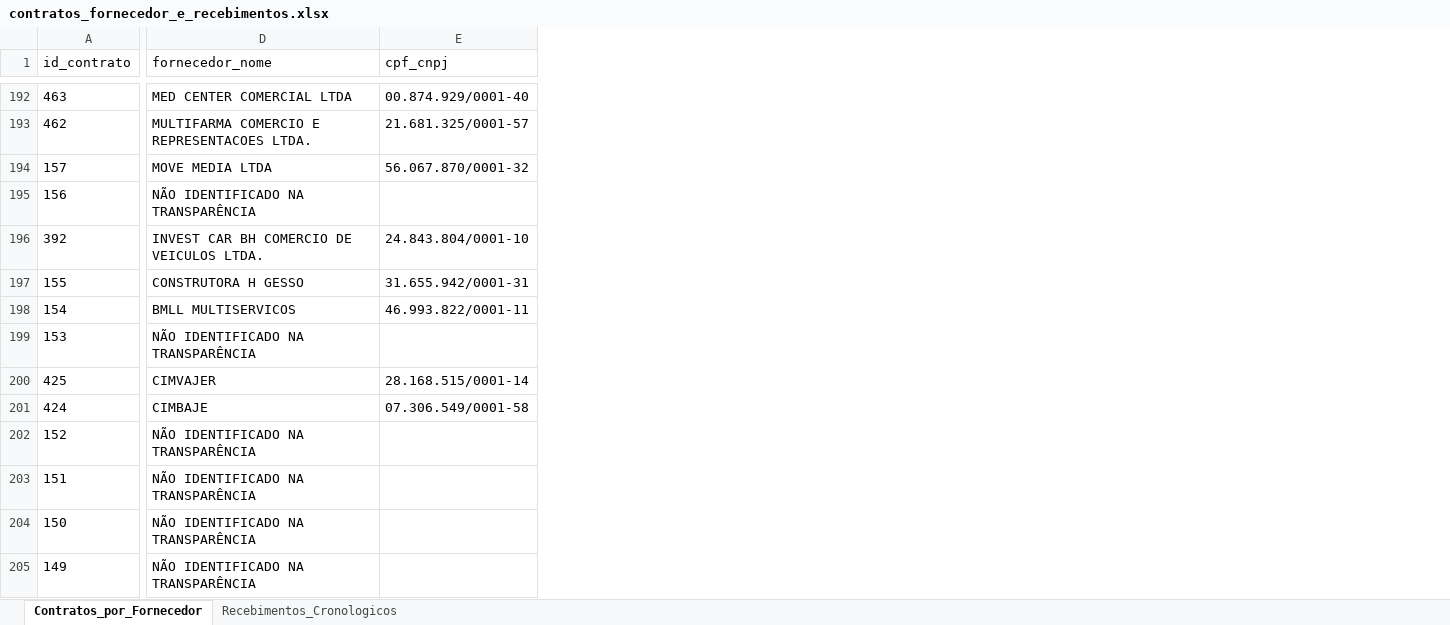
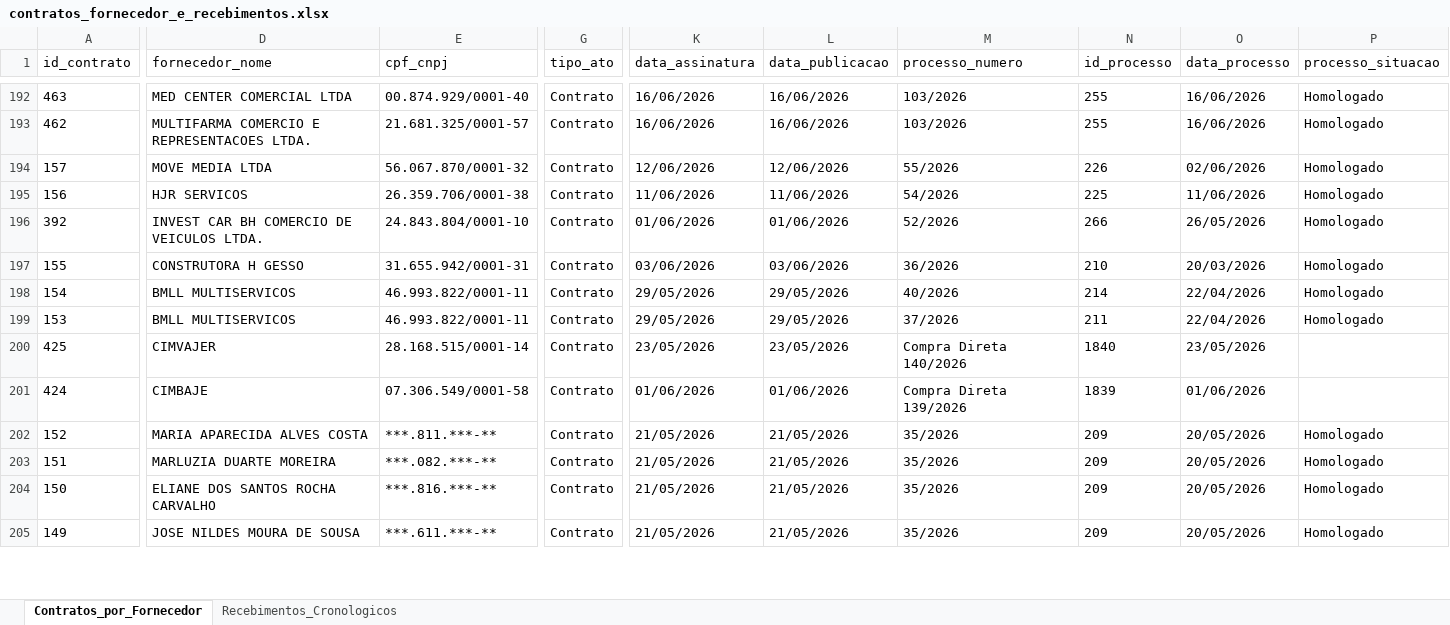
Before and after one commit to rferrazbotelho-hash/palmopolis-audit-agent, an Excel workbook: public/files/contratos_fornecedor_e_recebimentos.xlsx, sheet Contratos_por_Fornecedor, drawn as a sheet; only a part is shown, gaps mark what is left out; values as stored, in another font and other column widths than the file's, no borders; the diff covers the shown part only; the diff names each change by its address in the sheet, - before the commit and + after, or states it on an @@ line.

```diff
--- a/public/files/contratos_fornecedor_e_recebimentos.xlsx (sheet Contratos_por_Fornecedor)
+++ b/public/files/contratos_fornecedor_e_recebimentos.xlsx (sheet Contratos_por_Fornecedor)
+column G (tipo_ato), rows 192-205: all Contrato
+column K (data_assinatura), rows 192-205: 16/06/2026 | 16/06/2026 | 12/06/2026 | 11/06/2026 | 01/06/2026 | 03/06/2026 | 29/05/2026 | 29/05/2026 | 23/05/2026 | 01/06/2026 | 21/05/2026 | 21/05/2026 | 21/05/2026 | 21/05/2026
+column L (data_publicacao), rows 192-205: 16/06/2026 | 16/06/2026 | 12/06/2026 | 11/06/2026 | 01/06/2026 | 03/06/2026 | 29/05/2026 | 29/05/2026 | 23/05/2026 | 01/06/2026 | 21/05/2026 | 21/05/2026 | 21/05/2026 | 21/05/2026
+column M (processo_numero), rows 192-205: 103/2026 | 103/2026 | 55/2026 | 54/2026 | 52/2026 | 36/2026 | 40/2026 | 37/2026 | Compra Direta 140/2026 | Compra Direta 139/2026 | 35/2026 | 35/2026 | 35/2026 | 35/2026
+column N (id_processo), rows 192-205: 255 | 255 | 226 | 225 | 266 | 210 | 214 | 211 | 1840 | 1839 | 209 | 209 | 209 | 209
+column O (data_processo), rows 192-205: 16/06/2026 | 16/06/2026 | 02/06/2026 | 11/06/2026 | 26/05/2026 | 20/03/2026 | 22/04/2026 | 22/04/2026 | 23/05/2026 | 01/06/2026 | 20/05/2026 | 20/05/2026 | 20/05/2026 | 20/05/2026
+column P (processo_situacao), rows 192-205: Homologado | Homologado | Homologado | Homologado | Homologado | Homologado | Homologado | Homologado |  |  | Homologado | Homologado | Homologado | Homologado
-D195 (fornecedor_nome): NÃO IDENTIFICADO NA TRANSPARÊNCIA
+D195 (fornecedor_nome): HJR SERVICOS
-E195 (cpf_cnpj): (empty)
+E195 (cpf_cnpj): 26.359.706/0001-38
-D199 (fornecedor_nome): NÃO IDENTIFICADO NA TRANSPARÊNCIA
+D199 (fornecedor_nome): BMLL MULTISERVICOS
-E199 (cpf_cnpj): (empty)
+E199 (cpf_cnpj): 46.993.822/0001-11
-D202 (fornecedor_nome): NÃO IDENTIFICADO NA TRANSPARÊNCIA
+D202 (fornecedor_nome): MARIA APARECIDA ALVES COSTA
-E202 (cpf_cnpj): (empty)
+E202 (cpf_cnpj): ***.811.***-**
-D203 (fornecedor_nome): NÃO IDENTIFICADO NA TRANSPARÊNCIA
+D203 (fornecedor_nome): MARLUZIA DUARTE MOREIRA
-E203 (cpf_cnpj): (empty)
+E203 (cpf_cnpj): ***.082.***-**
-D204 (fornecedor_nome): NÃO IDENTIFICADO NA TRANSPARÊNCIA
+D204 (fornecedor_nome): ELIANE DOS SANTOS ROCHA CARVALHO
-E204 (cpf_cnpj): (empty)
+E204 (cpf_cnpj): ***.816.***-**
-D205 (fornecedor_nome): NÃO IDENTIFICADO NA TRANSPARÊNCIA
+D205 (fornecedor_nome): JOSE NILDES MOURA DE SOUSA
-E205 (cpf_cnpj): (empty)
+E205 (cpf_cnpj): ***.611.***-**
```
Also changed, not shown: 1 added column and 344 edited cells elsewhere in this sheet, data/output/contratos_fornecedor_e_recebimentos.xlsx, data/output/pagamento_diarias_completo.xlsx, 35 other files.
